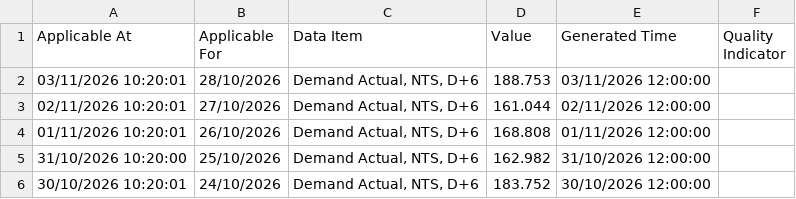
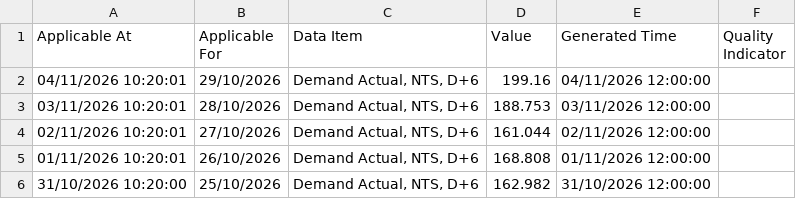
Before and after one commit to xdityx/xoserve-uk-gas-demand-forecasting, a CSV file: data/raw/uk_gas_demand_daily.csv, drawn as a sheet; only a part is shown; the shorter side is filled out with more unchanged rows.

```diff
--- a/data/raw/uk_gas_demand_daily.csv
+++ b/data/raw/uk_gas_demand_daily.csv
@@ -1,2 +1,3 @@
 Applicable At,Applicable For,Data Item,Value,Generated Time,Quality Indicator
+04/11/2026 10:20:01,29/10/2026,"Demand Actual, NTS, D+6",199.16,04/11/2026 12:00:00,
 03/11/2026 10:20:01,28/10/2026,"Demand Actual, NTS, D+6",188.753,03/11/2026 12:00:00,
```
Also changed, not shown: data/raw/uk_gas_demand_provisional_daily.csv, 4 other files.
